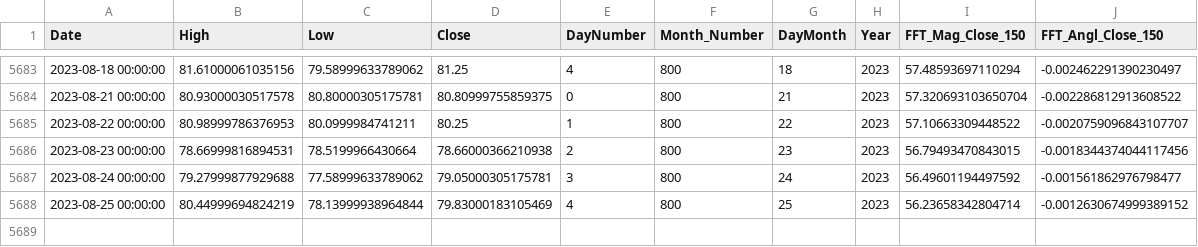
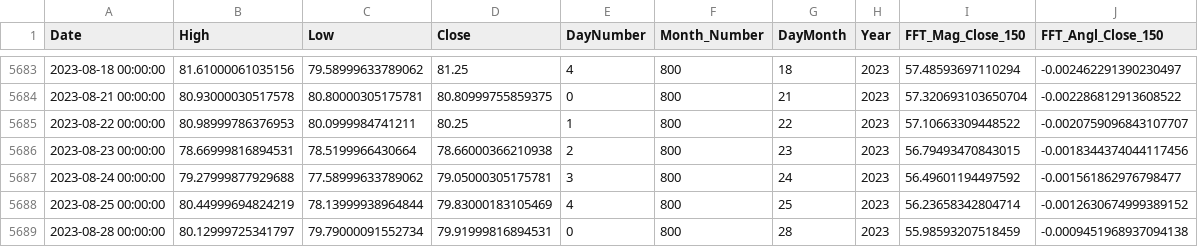
Before and after one commit to eduardo-trejo-es/LSTM_minute_Capital_API, a CSV file: FFT_added_LSTM_All_In_Close_Out_all_relu_added_HG_X/DatasetGen/CRUDE_OIL/High_Low_Close/CRUDE_OIL_CloseFFT_2400_5Backdys.csv, drawn as a sheet; only a part is shown, gaps mark what is left out; the diff names each change by its address in the sheet, - before the commit and + after, or states it on an @@ line.

```diff
--- a/FFT_added_LSTM_All_In_Close_Out_all_relu_added_HG_X/DatasetGen/CRUDE_OIL/High_Low_Close/CRUDE_OIL_CloseFFT_2400_5Backdys.csv
+++ b/FFT_added_LSTM_All_In_Close_Out_all_relu_added_HG_X/DatasetGen/CRUDE_OIL/High_Low_Close/CRUDE_OIL_CloseFFT_2400_5Backdys.csv
+row 5689: 2023-08-28 00:00:00 | 80.12999725341797 | 79.79000091552734 | 79.91999816894531 | 0 | 800 | 28 | 2023 | 55.98593207518459 | -0.0009451968937094138
```
Also changed, not shown: FFT_added_LSTM_All_In_Close_Out_all_relu_added_HG_X/DatasetGen/CRUDE_OIL/High_Low_Close/CRUDE_OIL_Data.csv, FFT_added_LSTM_All_In_Close_Out_all_relu_added_HG_X/DatasetGen/CRUDE_OIL/High_Low_Close/CRUDE_OIL_Data_And_month.csv, 31 other files.
